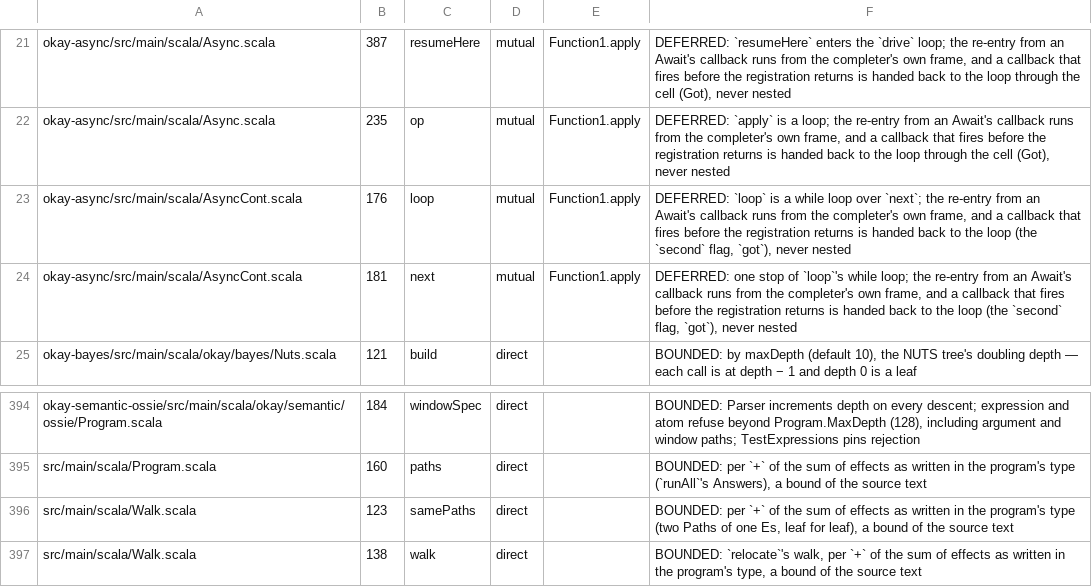
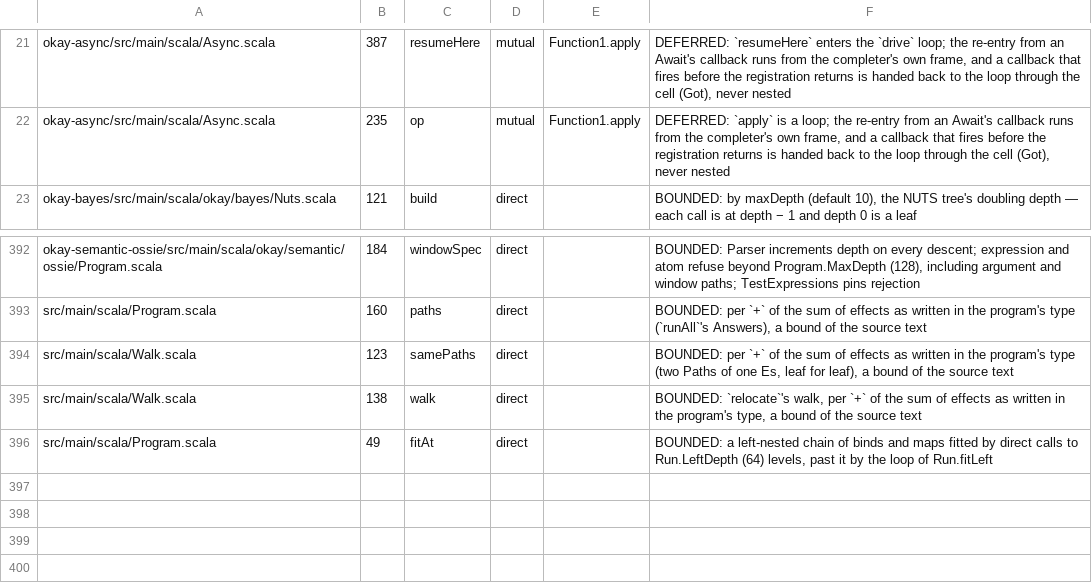
Before and after one commit to sergey-scherbina/okay, a TSV file: specs/stack-safety-okay.tsv, drawn as a sheet; only a part is shown, gaps mark what is left out; removed rows and columns are numbered as before the commit, all else as after; the diff names each change by its address in the sheet, - before the commit and + after, or states it on an @@ line.

Commit message:
perf: generate's unfold a program, not a Cps loop (Put.unfold: Producer, Feed, Source, LazyList written directly — the kernel's Cps runs a shift's k as a run of its own, an element a run): fib1000 125 → 46 µs (classic 54), stepBulk 1167 → 298 µs (classic 397), stepOneByOne 1510 → 632; a left-nested chain fitted by direct calls to depth 64, the loop past it (the loop's list and closures were paid by every bind over a bind): the State and row lanes' allocation back to before (stateUpdate 412K → 324K B/op, stateFoldM, rowFoldM, stateHandle, readerLift)

```diff
--- a/specs/stack-safety-okay.tsv
+++ b/specs/stack-safety-okay.tsv
-row 23: okay-async/src/main/scala/AsyncCont.scala | 176 | loop | mutual | Function1.apply | DEFERRED: `loop` is a while loop over `next`; the re-entry from an Await's callback runs from the completer's own frame, and a callback that fires before the registration returns is handed back to the loop (the `second` flag, `got`), never nested
-row 24: okay-async/src/main/scala/AsyncCont.scala | 181 | next | mutual | Function1.apply | DEFERRED: one stop of `loop`'s while loop; the re-entry from an Await's callback runs from the completer's own frame, and a callback that fires before the registration returns is handed back to the loop (the `second` flag, `got`), never nested
+row 396: src/main/scala/Program.scala | 49 | fitAt | direct |  | BOUNDED: a left-nested chain of binds and maps fitted by direct calls to Run.LeftDepth (64) levels, past it by the loop of Run.fitLeft
```
Also changed, not shown: 4 other files.
